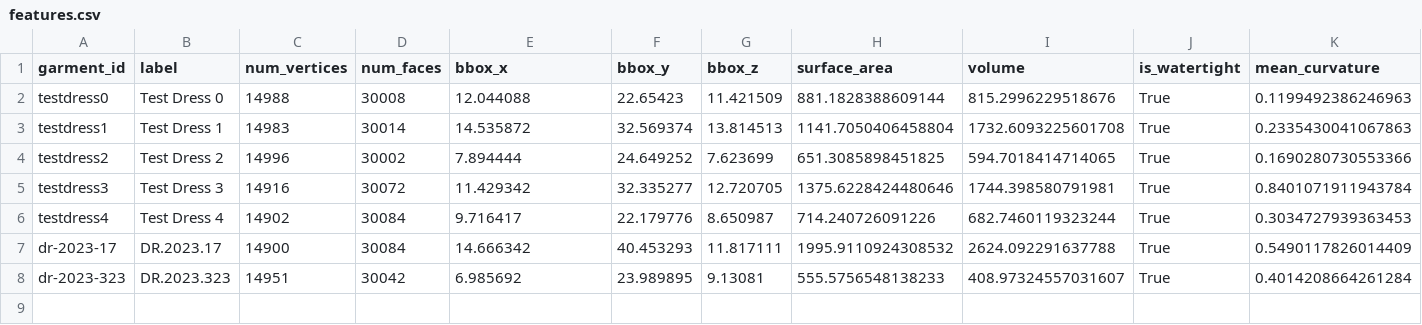
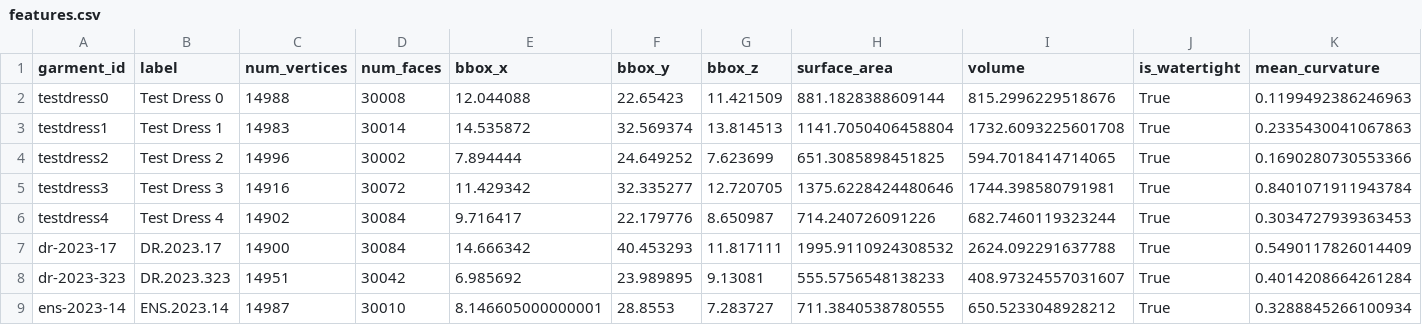
Before and after one commit to mattkoom11/garment-capture-pipeline, a CSV file: features.csv, drawn as a sheet; only a part is shown; rows hold the shown columns only; the diff names each change by its address in the sheet, - before the commit and + after, or states it on an @@ line.

```diff
--- a/features.csv
+++ b/features.csv
+row 9: ens-2023-14 | ENS.2023.14 | 14987 | 30010 | 8.146605000000001 | 28.8553 | 7.283727 | 711.3840538780555 | 650.5233048928212 | True | 0.3288845266100934
```
Also changed, not shown: cluster_assignments.csv, 4 other files.
